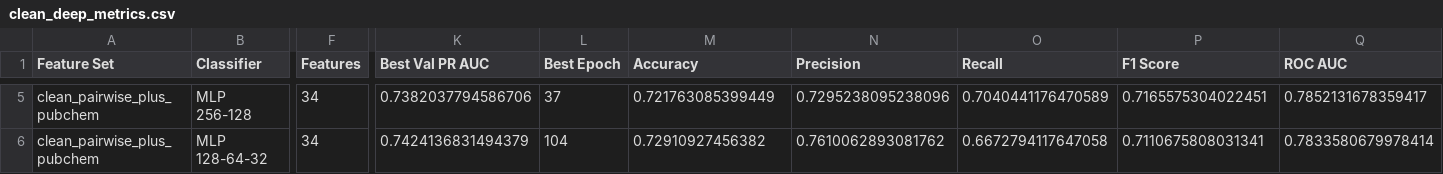
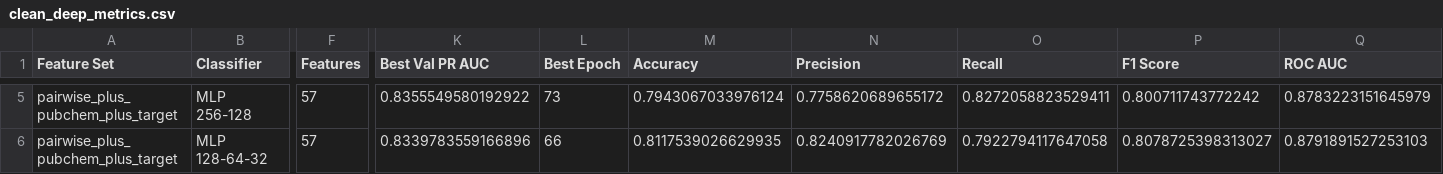
Before and after one commit to rks277/roshan-psb-2026, a CSV file: results/clean_deep_metrics.csv, drawn as a sheet; only a part is shown, gaps mark what is left out; the diff covers the shown part only; the diff names each change by its address in the sheet, - before the commit and + after, or states it on an @@ line.

```diff
--- a/results/clean_deep_metrics.csv
+++ b/results/clean_deep_metrics.csv
-A5:A6 (Feature Set): clean_pairwise_plus_pubchem
+A5:A6 (Feature Set): pairwise_plus_pubchem_plus_target
-F5:F6 (Features): 34
+F5:F6 (Features): 57
-K5 (Best Val PR AUC): 0.7382037794586706
+K5 (Best Val PR AUC): 0.8355549580192922
-L5 (Best Epoch): 37
+L5 (Best Epoch): 73
-M5 (Accuracy): 0.721763085399449
+M5 (Accuracy): 0.7943067033976124
-N5 (Precision): 0.7295238095238096
+N5 (Precision): 0.7758620689655172
-O5 (Recall): 0.7040441176470589
+O5 (Recall): 0.8272058823529411
-P5 (F1 Score): 0.7165575304022451
+P5 (F1 Score): 0.800711743772242
-Q5 (ROC AUC): 0.7852131678359417
+Q5 (ROC AUC): 0.8783223151645979
-K6 (Best Val PR AUC): 0.7424136831494379
+K6 (Best Val PR AUC): 0.8339783559166896
-L6 (Best Epoch): 104
+L6 (Best Epoch): 66
-M6 (Accuracy): 0.72910927456382
+M6 (Accuracy): 0.8117539026629935
-N6 (Precision): 0.7610062893081762
+N6 (Precision): 0.8240917782026769
-O6 (Recall): 0.6672794117647058
+O6 (Recall): 0.7922794117647058
-P6 (F1 Score): 0.7110675808031341
+P6 (F1 Score): 0.8078725398313027
-Q6 (ROC AUC): 0.7833580679978414
+Q6 (ROC AUC): 0.8791891527253103
```
Also changed, not shown: 42 edited cells elsewhere in this file, results/baseline_metrics.csv, results/bindingdb_train_yamanishi_eval_metrics.csv, 17 other files.
